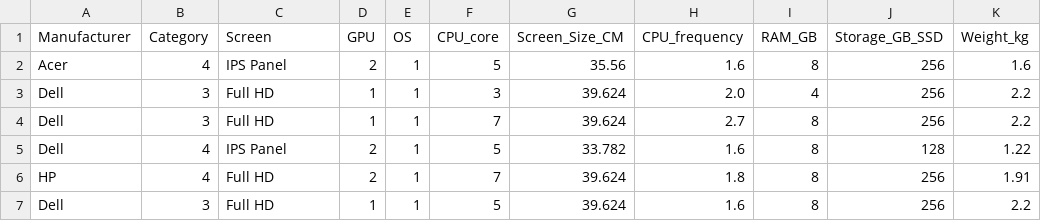
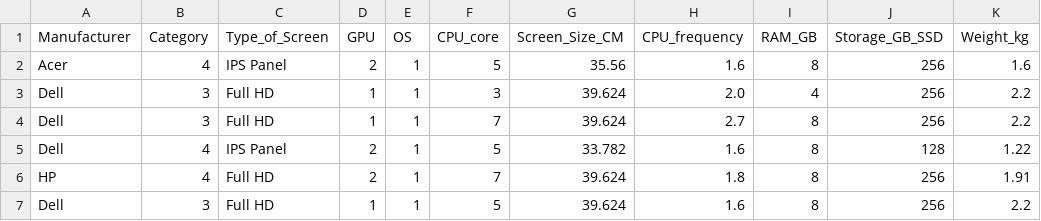
Before and after one commit to vythrey/eda_with_python_laptop_pricing, a CSV file: laptop_pricing.csv, drawn as a sheet; only a part is shown; the diff names each change by its address in the sheet, - before the commit and + after, or states it on an @@ line.

```diff
--- a/laptop_pricing.csv
+++ b/laptop_pricing.csv
-C1: Screen
+C1: Type_of_Screen
```
Also changed, not shown: 1 other file.
